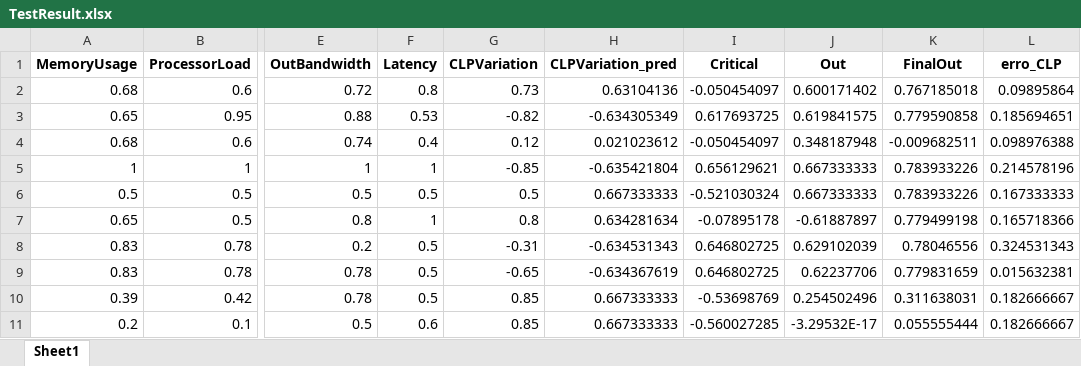
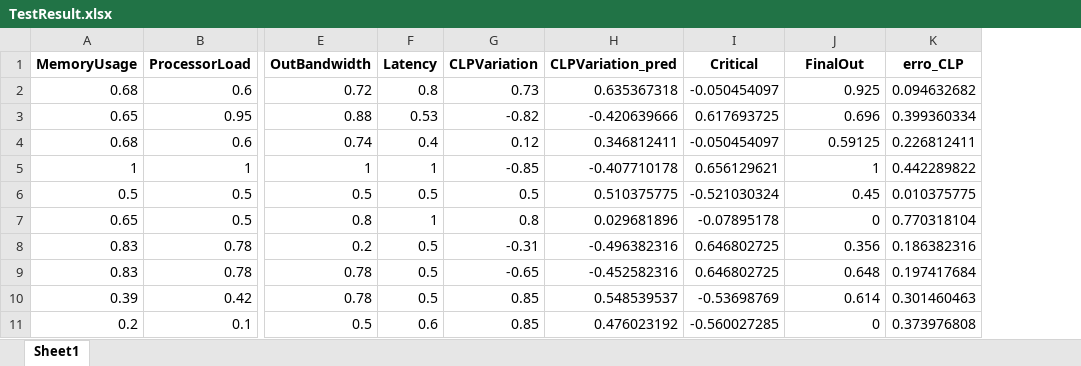
Before and after one commit to AfonsoAlemao/EAs-for-Single-and-Multi-Objective-Optimization, an Excel workbook: TestResult.xlsx, sheet Sheet1, drawn as a sheet; only a part is shown, gaps mark what is left out; values as stored, in another font and other column widths than the file's, no borders; removed rows and columns are numbered as before the commit, all else as after; the diff names each change by its address in the sheet, - before the commit and + after, or states it on an @@ line.

```diff
--- a/TestResult.xlsx (sheet Sheet1)
+++ b/TestResult.xlsx (sheet Sheet1)
-column J (Out), rows 2-11: 0.600171402 | 0.619841575 | 0.348187948 | 0.667333333 | 0.667333333 | -0.61887897 | 0.629102039 | 0.62237706 | 0.254502496 | -3.29532E-17
-H2 (CLPVariation_pred): 0.63104136
+H2 (CLPVariation_pred): 0.635367318
-J2 (FinalOut): 0.767185018
+J2 (FinalOut): 0.925
-K2 (erro_CLP): 0.09895864
+K2 (erro_CLP): 0.094632682
-H3 (CLPVariation_pred): -0.634305349
+H3 (CLPVariation_pred): -0.420639666
-J3 (FinalOut): 0.779590858
+J3 (FinalOut): 0.696
-K3 (erro_CLP): 0.185694651
+K3 (erro_CLP): 0.399360334
-H4 (CLPVariation_pred): 0.021023612
+H4 (CLPVariation_pred): 0.346812411
-J4 (FinalOut): -0.009682511
+J4 (FinalOut): 0.59125
-K4 (erro_CLP): 0.098976388
+K4 (erro_CLP): 0.226812411
-H5 (CLPVariation_pred): -0.635421804
+H5 (CLPVariation_pred): -0.407710178
-J5 (FinalOut): 0.783933226
+J5 (FinalOut): 1
-K5 (erro_CLP): 0.214578196
+K5 (erro_CLP): 0.442289822
-H6 (CLPVariation_pred): 0.667333333
+H6 (CLPVariation_pred): 0.510375775
-J6 (FinalOut): 0.783933226
+J6 (FinalOut): 0.45
-K6 (erro_CLP): 0.167333333
+K6 (erro_CLP): 0.010375775
-H7 (CLPVariation_pred): 0.634281634
+H7 (CLPVariation_pred): 0.029681896
-J7 (FinalOut): 0.779499198
+J7 (FinalOut): 0
-K7 (erro_CLP): 0.165718366
+K7 (erro_CLP): 0.770318104
-H8 (CLPVariation_pred): -0.634531343
+H8 (CLPVariation_pred): -0.496382316
-J8 (FinalOut): 0.78046556
+J8 (FinalOut): 0.356
-K8 (erro_CLP): 0.324531343
+K8 (erro_CLP): 0.186382316
-H9 (CLPVariation_pred): -0.634367619
+H9 (CLPVariation_pred): -0.452582316
-J9 (FinalOut): 0.779831659
+J9 (FinalOut): 0.648
-K9 (erro_CLP): 0.015632381
+K9 (erro_CLP): 0.197417684
-H10 (CLPVariation_pred): 0.667333333
+H10 (CLPVariation_pred): 0.548539537
-J10 (FinalOut): 0.311638031
+J10 (FinalOut): 0.614
-K10 (erro_CLP): 0.182666667
+K10 (erro_CLP): 0.301460463
-H11 (CLPVariation_pred): 0.667333333
+H11 (CLPVariation_pred): 0.476023192
-J11 (FinalOut): 0.055555444
+J11 (FinalOut): 0
-K11 (erro_CLP): 0.182666667
+K11 (erro_CLP): 0.373976808
```
Also changed, not shown: Proj1_TestS.xlsx, 2 other files.
